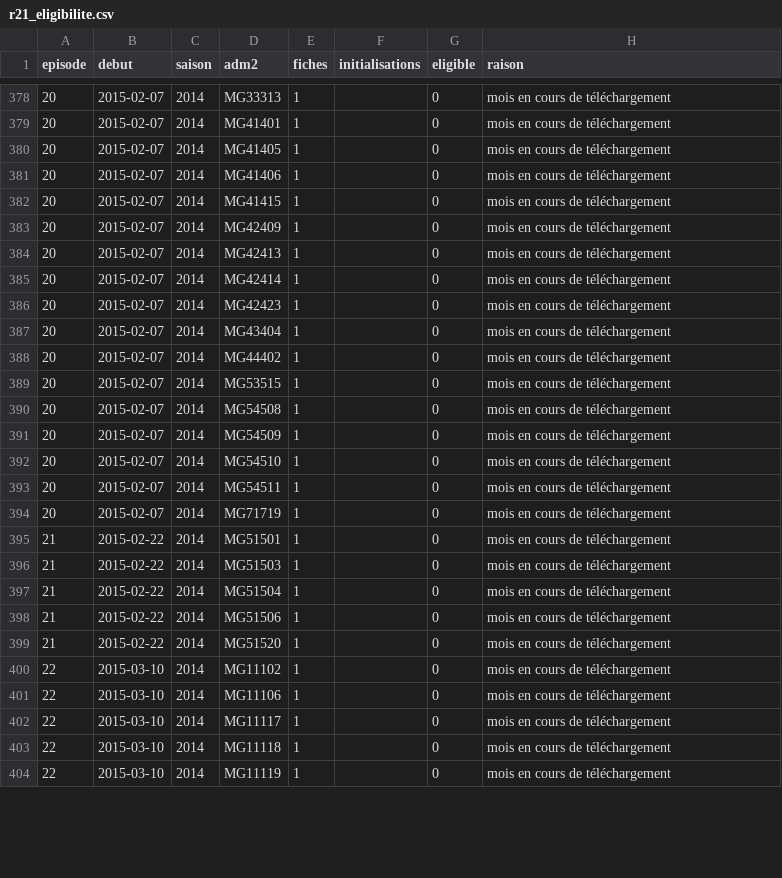
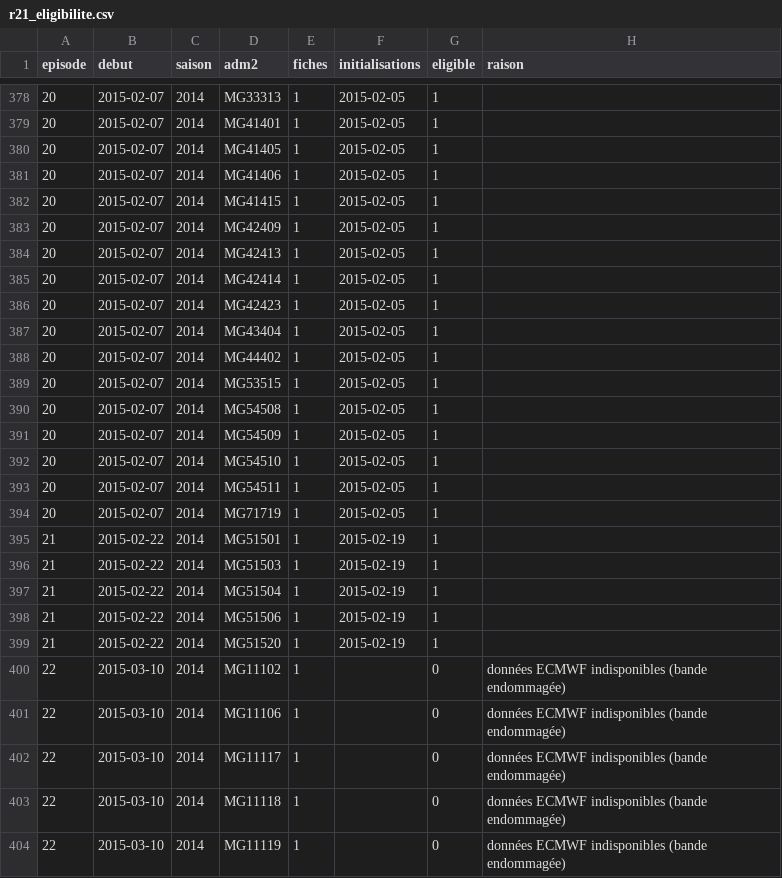
Before and after one commit to arofarmbio-create/Makyclimat, a CSV file: validation/r21_eligibilite.csv, drawn as a sheet; only a part is shown, gaps mark what is left out; the diff covers the shown part only.

```diff
--- a/validation/r21_eligibilite.csv
+++ b/validation/r21_eligibilite.csv
@@ -378,27 +378,27 @@ episode,debut,saison,adm2,fiches,initialisations,eligible,raison
-20,2015-02-07,2014,MG33313,1,,0,mois en cours de téléchargement
-20,2015-02-07,2014,MG41401,1,,0,mois en cours de téléchargement
-20,2015-02-07,2014,MG41405,1,,0,mois en cours de téléchargement
-20,2015-02-07,2014,MG41406,1,,0,mois en cours de téléchargement
-20,2015-02-07,2014,MG41415,1,,0,mois en cours de téléchargement
-20,2015-02-07,2014,MG42409,1,,0,mois en cours de téléchargement
-20,2015-02-07,2014,MG42413,1,,0,mois en cours de téléchargement
-20,2015-02-07,2014,MG42414,1,,0,mois en cours de téléchargement
-20,2015-02-07,2014,MG42423,1,,0,mois en cours de téléchargement
-20,2015-02-07,2014,MG43404,1,,0,mois en cours de téléchargement
-20,2015-02-07,2014,MG44402,1,,0,mois en cours de téléchargement
-20,2015-02-07,2014,MG53515,1,,0,mois en cours de téléchargement
-20,2015-02-07,2014,MG54508,1,,0,mois en cours de téléchargement
-20,2015-02-07,2014,MG54509,1,,0,mois en cours de téléchargement
-20,2015-02-07,2014,MG54510,1,,0,mois en cours de téléchargement
-20,2015-02-07,2014,MG54511,1,,0,mois en cours de téléchargement
-20,2015-02-07,2014,MG71719,1,,0,mois en cours de téléchargement
-21,2015-02-22,2014,MG51501,1,,0,mois en cours de téléchargement
-21,2015-02-22,2014,MG51503,1,,0,mois en cours de téléchargement
-21,2015-02-22,2014,MG51504,1,,0,mois en cours de téléchargement
-21,2015-02-22,2014,MG51506,1,,0,mois en cours de téléchargement
-21,2015-02-22,2014,MG51520,1,,0,mois en cours de téléchargement
-22,2015-03-10,2014,MG11102,1,,0,mois en cours de téléchargement
-22,2015-03-10,2014,MG11106,1,,0,mois en cours de téléchargement
-22,2015-03-10,2014,MG11117,1,,0,mois en cours de téléchargement
-22,2015-03-10,2014,MG11118,1,,0,mois en cours de téléchargement
-22,2015-03-10,2014,MG11119,1,,0,mois en cours de téléchargement
+20,2015-02-07,2014,MG33313,1,2015-02-05,1,
+20,2015-02-07,2014,MG41401,1,2015-02-05,1,
+20,2015-02-07,2014,MG41405,1,2015-02-05,1,
+20,2015-02-07,2014,MG41406,1,2015-02-05,1,
+20,2015-02-07,2014,MG41415,1,2015-02-05,1,
+20,2015-02-07,2014,MG42409,1,2015-02-05,1,
+20,2015-02-07,2014,MG42413,1,2015-02-05,1,
+20,2015-02-07,2014,MG42414,1,2015-02-05,1,
+20,2015-02-07,2014,MG42423,1,2015-02-05,1,
+20,2015-02-07,2014,MG43404,1,2015-02-05,1,
+20,2015-02-07,2014,MG44402,1,2015-02-05,1,
+20,2015-02-07,2014,MG53515,1,2015-02-05,1,
+20,2015-02-07,2014,MG54508,1,2015-02-05,1,
+20,2015-02-07,2014,MG54509,1,2015-02-05,1,
+20,2015-02-07,2014,MG54510,1,2015-02-05,1,
+20,2015-02-07,2014,MG54511,1,2015-02-05,1,
+20,2015-02-07,2014,MG71719,1,2015-02-05,1,
+21,2015-02-22,2014,MG51501,1,2015-02-19,1,
+21,2015-02-22,2014,MG51503,1,2015-02-19,1,
+21,2015-02-22,2014,MG51504,1,2015-02-19,1,
+21,2015-02-22,2014,MG51506,1,2015-02-19,1,
+21,2015-02-22,2014,MG51520,1,2015-02-19,1,
+22,2015-03-10,2014,MG11102,1,,0,données ECMWF indisponibles (bande endommagée)
+22,2015-03-10,2014,MG11106,1,,0,données ECMWF indisponibles (bande endommagée)
+22,2015-03-10,2014,MG11117,1,,0,données ECMWF indisponibles (bande endommagée)
+22,2015-03-10,2014,MG11118,1,,0,données ECMWF indisponibles (bande endommagée)
+22,2015-03-10,2014,MG11119,1,,0,données ECMWF indisponibles (bande endommagée)
```
Also changed, not shown: 91 edited cells elsewhere in this file, 7 other files.
